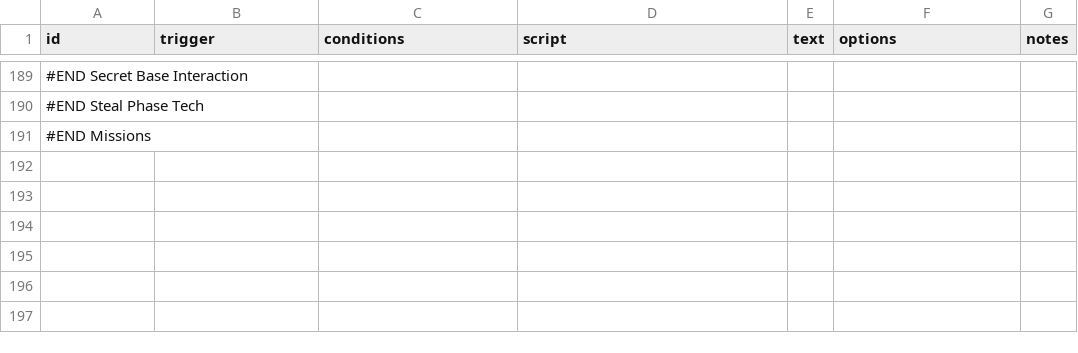
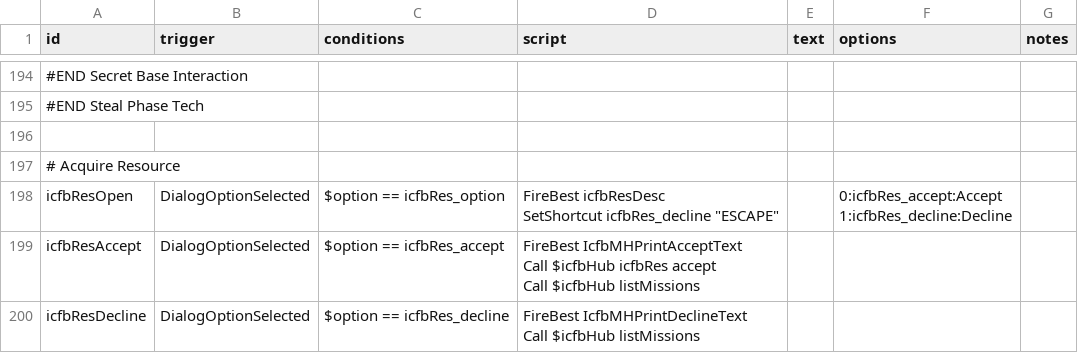
Before and after one commit to JohnShmo/Project_ItCameFromBeyond, a CSV file: data/campaign/rules.csv, drawn as a sheet; only a part is shown, gaps mark what is left out; the shorter side is filled out with more unchanged rows; ↵ is a line break in a cell; the diff covers the shown part only; the diff names each change by its address in the sheet, - before the commit and + after, or states it on an @@ line.

Commit message:
resource mission

```diff
--- a/data/campaign/rules.csv
+++ b/data/campaign/rules.csv
+row 196: (empty)
+row 197: # Acquire Resource
+row 198: icfbResOpen | DialogOptionSelected | $option == icfbRes_option | FireBest icfbResDesc ↵ SetShortcut icfbRes_decline "ESCAPE" |  | 0:icfbRes_accept:Accept ↵ 1:icfbRes_decline:Decline
+row 199: icfbResAccept | DialogOptionSelected | $option == icfbRes_accept | FireBest IcfbMHPrintAcceptText ↵ Call $icfbHub icfbRes accept ↵ Call $icfbHub listMissions
+row 200: icfbResDecline | DialogOptionSelected | $option == icfbRes_decline | FireBest IcfbMHPrintDeclineText ↵ Call $icfbHub listMissions
```
Also changed, not shown: 9 added rows elsewhere in this file, 7 other files.
